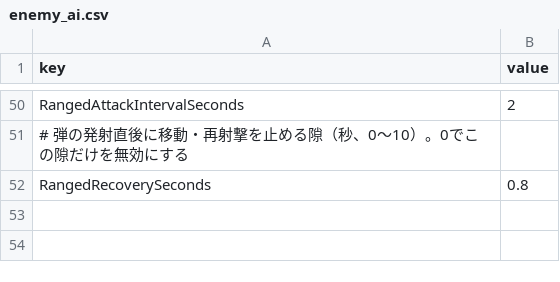
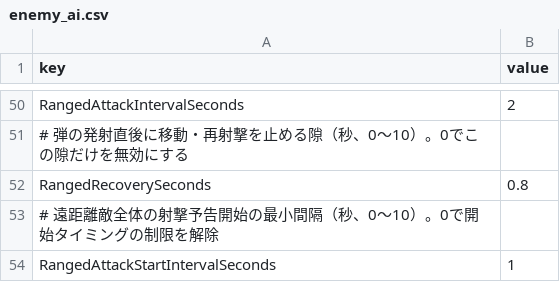
Before and after one commit to KS-Yuwen/BeltScrollActionPractice_Unity, a CSV file: Assets/Resources/Balance/enemy_ai.csv, drawn as a sheet; only a part is shown, gaps mark what is left out; the diff names each change by its address in the sheet, - before the commit and + after, or states it on an @@ line.

```diff
--- a/Assets/Resources/Balance/enemy_ai.csv
+++ b/Assets/Resources/Balance/enemy_ai.csv
+row 53: # 遠距離敵全体の射撃予告開始の最小間隔（秒、0～10）。0で開始タイミングの制限を解除
+row 54: RangedAttackStartIntervalSeconds | 1
```
Also changed, not shown: 7 other files.
